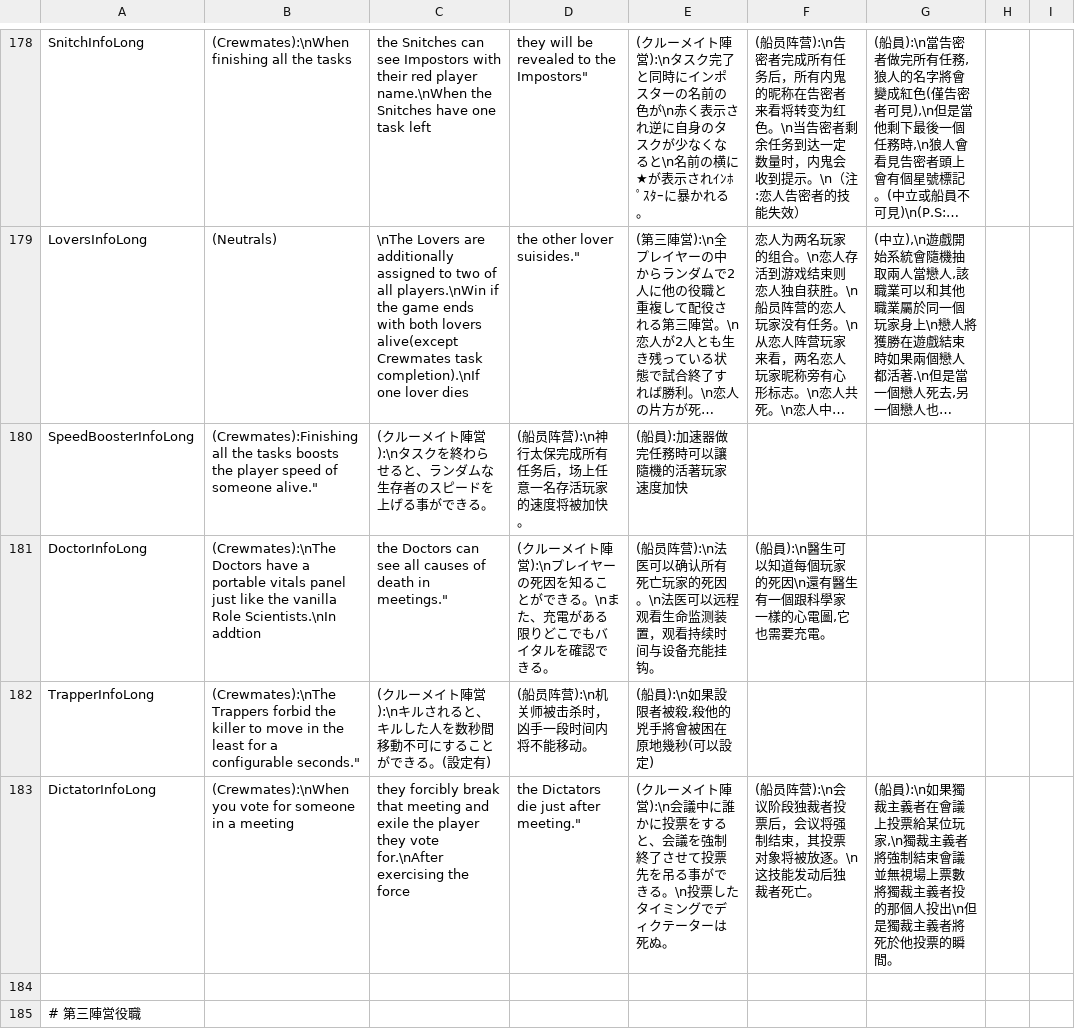
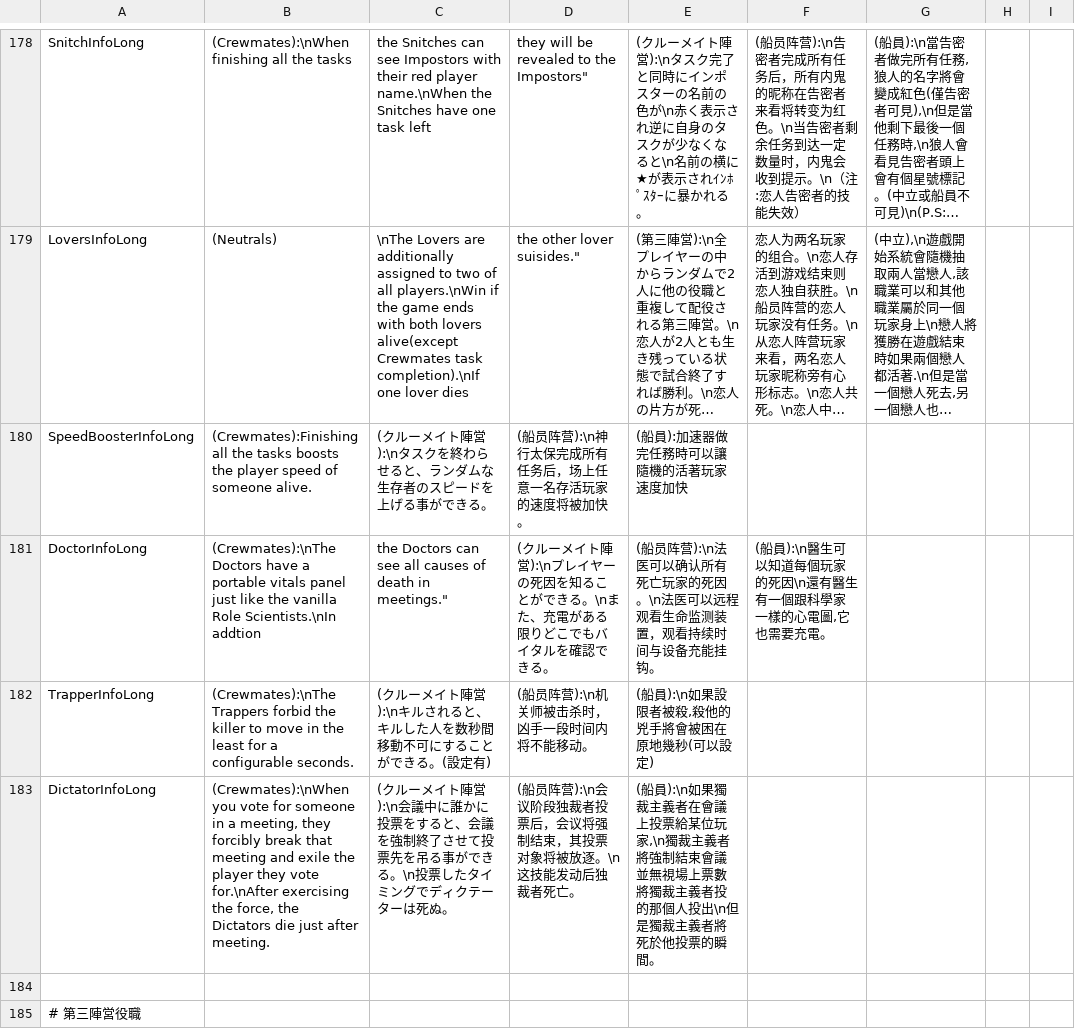
Before and after one commit to tukasa0001/TownOfHost, a CSV file: Resources/string.csv, drawn as a sheet; only a part is shown, gaps mark what is left out; long unchanged cells end in …; removed rows and columns are numbered as before the commit, all else as after; the diff covers the shown part only; the diff names each change by its address in the sheet, - before the commit and + after, or states it on an @@ line.

Commit message:
Add files via upload

```diff
--- a/Resources/string.csv
+++ b/Resources/string.csv
-B180: …of someone alive."
+B180: …of someone alive.
-B182: …a configurable seconds."
+B182: …a configurable seconds.
-row 183: DictatorInfoLong | (Crewmates):\nWhen you vote for someone in a meeting | they forcibly break that meeting and exile the player they vote for.\nAfter exercising the force | the Dictators die just after meeting." | (クルーメイト陣営):\n会議中に誰かに投票をすると、会議を強制終了させて投票先を吊る事ができる。\n投票したタイミングでディクテーターは死ぬ。 | (船员阵营):\n会议阶段独裁者投票后，会议将强制结束，其投票对象将被放逐。\n这技能发动后独裁者死亡。 | (船員):\n如果獨裁主義者在會議上投票給某位玩家,\n獨裁主義者將強制結束會議並無視場上票數將獨裁主義者投的那個人投出\n但是獨裁主義者將死於他投票的瞬間。
+row 183: DictatorInfoLong | (Crewmates):\nWhen you vote for someone in a meeting, they forcibly break that meeting and exile the player they vote for.\nAfter exercising the force, the Dictators die just after meeting. | (クルーメイト陣営):\n会議中に誰かに投票をすると、会議を強制終了させて投票先を吊る事ができる。\n投票したタイミングでディクテーターは死ぬ。 | (船员阵营):\n会议阶段独裁者投票后，会议将强制结束，其投票对象将被放逐。\n这技能发动后独裁者死亡。 | (船員):\n如果獨裁主義者在會議上投票給某位玩家,\n獨裁主義者將強制結束會議並無視場上票數將獨裁主義者投的那個人投出\n但是獨裁主義者將死於他投票的瞬間。
```
Also changed, not shown: 12 added rows, 12 removed rows and 3 edited cells elsewhere in this file.
